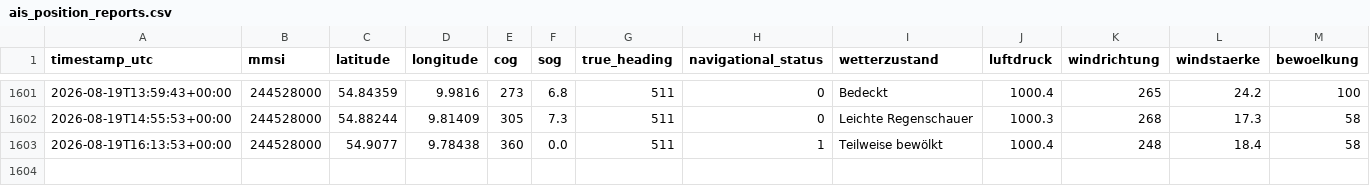
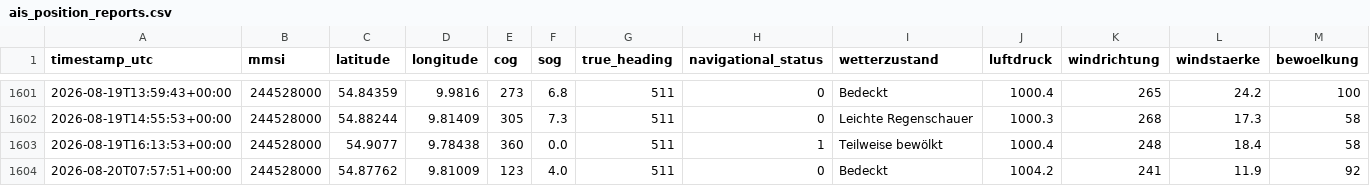
Before and after one commit to NauticHorizons/shiptracker, a CSV file: ais_position_reports.csv, drawn as a sheet; only a part is shown, gaps mark what is left out; rows hold the shown columns only; the diff names each change by its address in the sheet, - before the commit and + after, or states it on an @@ line.

```diff
--- a/ais_position_reports.csv
+++ b/ais_position_reports.csv
+row 1604: 2026-08-20T07:57:51+00:00 | 244528000 | 54.87762 | 9.81009 | 123 | 4.0 | 511 | 0 | Bedeckt | 1004.2 | 241 | 11.9 | 92
```
Also changed, not shown: 3 other files.
